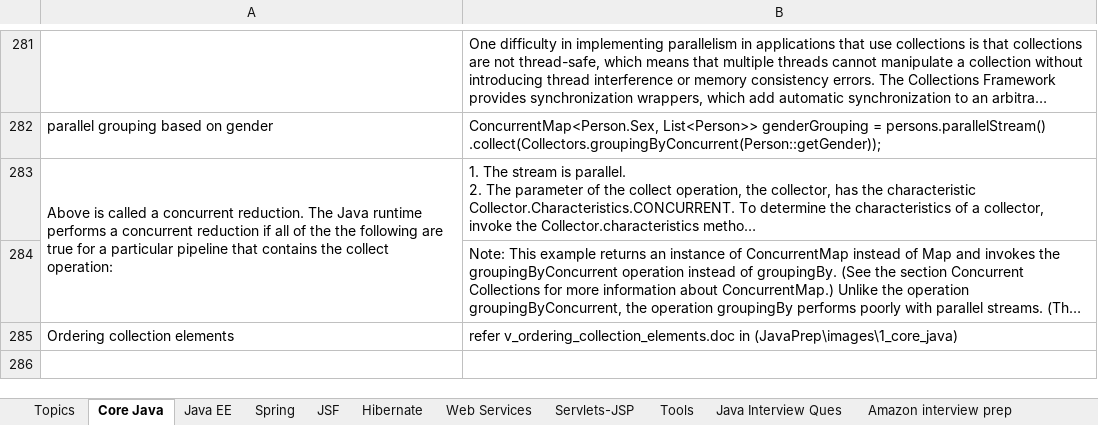
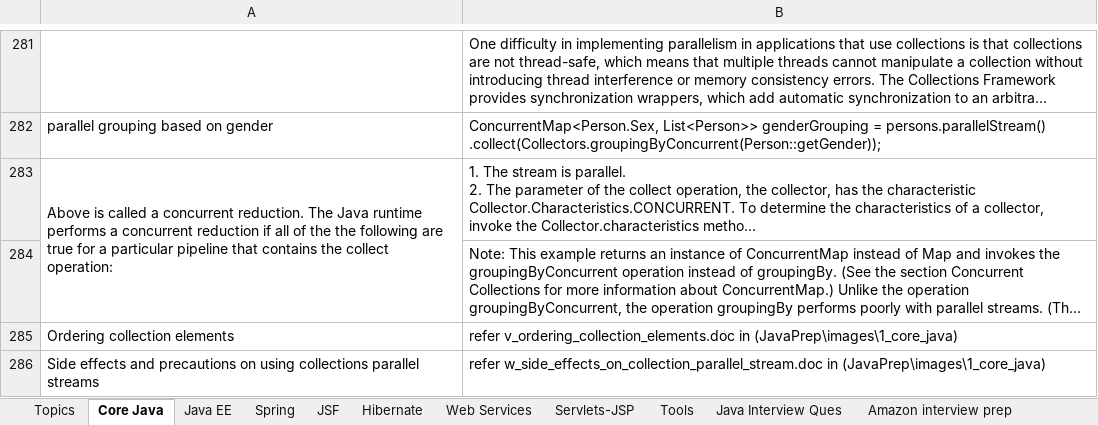
Before and after one commit to ravikanthg/images, an Excel workbook: Definitions.xlsx, sheet Core Java, drawn as a sheet; only a part is shown, gaps mark what is left out; long unchanged cells end in …; values as stored, in another font and other column widths than the file's, no borders; the diff names each change by its address in the sheet, - before the commit and + after, or states it on an @@ line.

Commit message:
updated core java
updated core java

```diff
--- a/Definitions.xlsx (sheet Core Java)
+++ b/Definitions.xlsx (sheet Core Java)
+row 286: Side effects and precautions on using collections parallel streams | refer w_side_effects_on_collection_parallel_stream.doc in (JavaPrep\images\1_core_java)
```
Also changed, not shown: sheet Topics, 1 other file.
